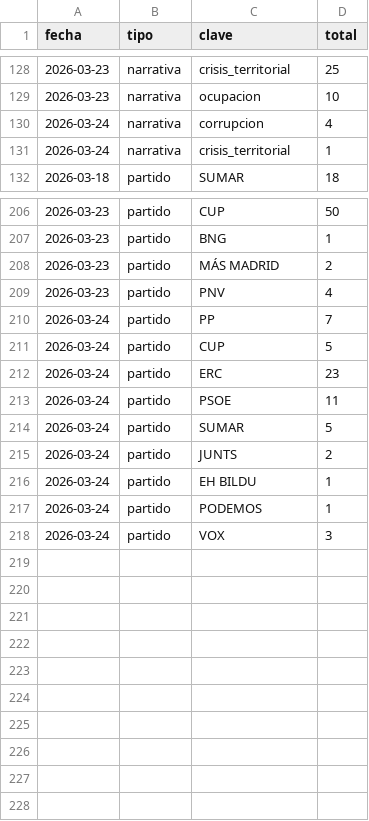
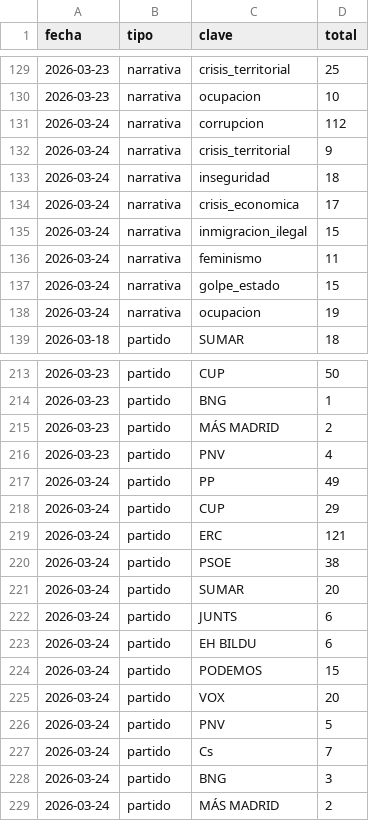
Before and after one commit to mcasrom/SIEG-Politica-Nacional-, a CSV file: data/export/tendencias_diarias.csv, drawn as a sheet; only a part is shown, gaps mark what is left out; the diff covers the shown part only.

Commit message:
data: update export 2026-03-24 07:02

```diff
--- a/data/export/tendencias_diarias.csv
+++ b/data/export/tendencias_diarias.csv
@@ -129,4 +130,10 @@ fecha,tipo,clave,total
 2026-03-23,narrativa,ocupacion,10
-2026-03-24,narrativa,corrupcion,4
-2026-03-24,narrativa,crisis_territorial,1
+2026-03-24,narrativa,corrupcion,112
+2026-03-24,narrativa,crisis_territorial,9
+2026-03-24,narrativa,inseguridad,18
+2026-03-24,narrativa,crisis_economica,17
+2026-03-24,narrativa,inmigracion_ilegal,15
+2026-03-24,narrativa,feminismo,11
+2026-03-24,narrativa,golpe_estado,15
+2026-03-24,narrativa,ocupacion,19
 2026-03-18,partido,SUMAR,18
@@ -209,10 +216,14 @@ fecha,tipo,clave,total
 2026-03-23,partido,PNV,4
-2026-03-24,partido,PP,7
-2026-03-24,partido,CUP,5
-2026-03-24,partido,ERC,23
-2026-03-24,partido,PSOE,11
-2026-03-24,partido,SUMAR,5
-2026-03-24,partido,JUNTS,2
-2026-03-24,partido,EH BILDU,1
-2026-03-24,partido,PODEMOS,1
-2026-03-24,partido,VOX,3
+2026-03-24,partido,PP,49
+2026-03-24,partido,CUP,29
+2026-03-24,partido,ERC,121
+2026-03-24,partido,PSOE,38
+2026-03-24,partido,SUMAR,20
+2026-03-24,partido,JUNTS,6
+2026-03-24,partido,EH BILDU,6
+2026-03-24,partido,PODEMOS,15
+2026-03-24,partido,VOX,20
+2026-03-24,partido,PNV,5
+2026-03-24,partido,Cs,7
+2026-03-24,partido,BNG,3
+2026-03-24,partido,MÁS MADRID,2
```
Also changed, not shown: 1 added row and 11 edited cells elsewhere in this file, data/export/nr/coordination_alerts.csv, data/export/nr/disinfo_alerts.csv, 7 other files.
